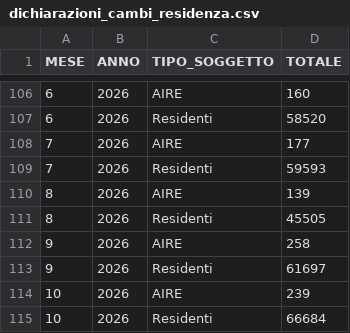
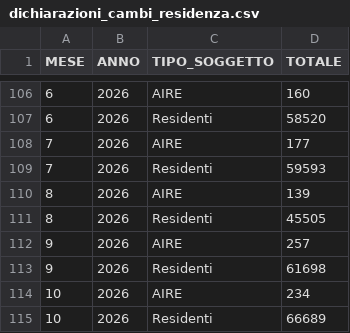
Before and after one commit to italia/anpr-opendata, a CSV file: data/dichiarazioni_cambi_residenza.csv, drawn as a sheet; only a part is shown, gaps mark what is left out.

Commit message:
Update data 18-11-2026 10:34:51.989

```diff
--- a/data/dichiarazioni_cambi_residenza.csv
+++ b/data/dichiarazioni_cambi_residenza.csv
@@ -111,5 +111,5 @@ MESE,ANNO,TIPO_SOGGETTO,TOTALE
 8,2026,Residenti,45505
-9,2026,AIRE,258
-9,2026,Residenti,61697
-10,2026,AIRE,239
-10,2026,Residenti,66684
+9,2026,AIRE,257
+9,2026,Residenti,61698
+10,2026,AIRE,234
+10,2026,Residenti,66689
```
